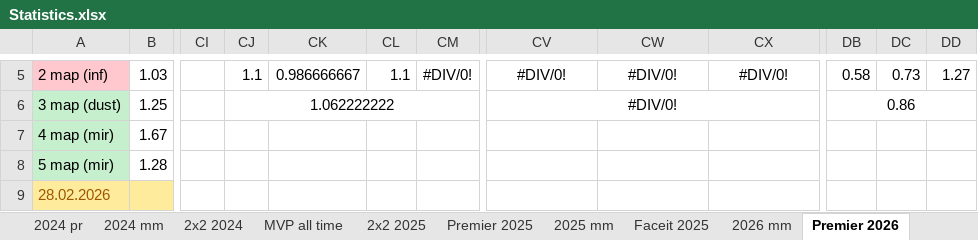
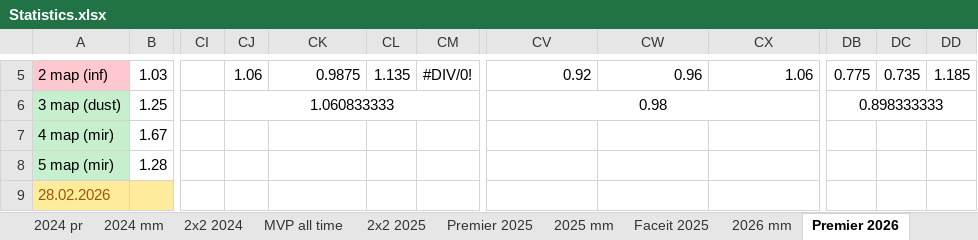
Before and after one commit to Geraque/stats-bot_v2, an Excel workbook: stats-bot_v2-app/src/main/resources/Statistics.xlsx, sheet Premier 2026, drawn as a sheet; only a part is shown, gaps mark what is left out; values as stored, in another font and other column widths than the file's, no borders; the diff covers the shown part only; the diff names each change by its address in the sheet, - before the commit and + after, or states it on an @@ line.

```diff
--- a/stats-bot_v2-app/src/main/resources/Statistics.xlsx (sheet Premier 2026)
+++ b/stats-bot_v2-app/src/main/resources/Statistics.xlsx (sheet Premier 2026)
-CJ5: 1.1
+CJ5: 1.06
-CK5: 0.986666667
+CK5: 0.9875
-CL5: 1.1
+CL5: 1.135
-CV5: #DIV/0!
+CV5: 0.92
-CV5:CX5 alignment: center
+CV5:CX5 alignment: right
-CW5: #DIV/0!
+CW5: 0.96
-CX5: #DIV/0!
+CX5: 1.06
-DB5: 0.58
+DB5: 0.775
-DC5: 0.73
+DC5: 0.735
-DD5: 1.27
+DD5: 1.185
-CJ6: 1.062222222
+CJ6: 1.060833333
-CV6: #DIV/0!
+CV6: 0.98
-DB6: 0.86
+DB6: 0.898333333
```
Also changed, not shown: 20 added rows and 60 edited cells elsewhere in this sheet, formulas that keep their value, 1 other file.
